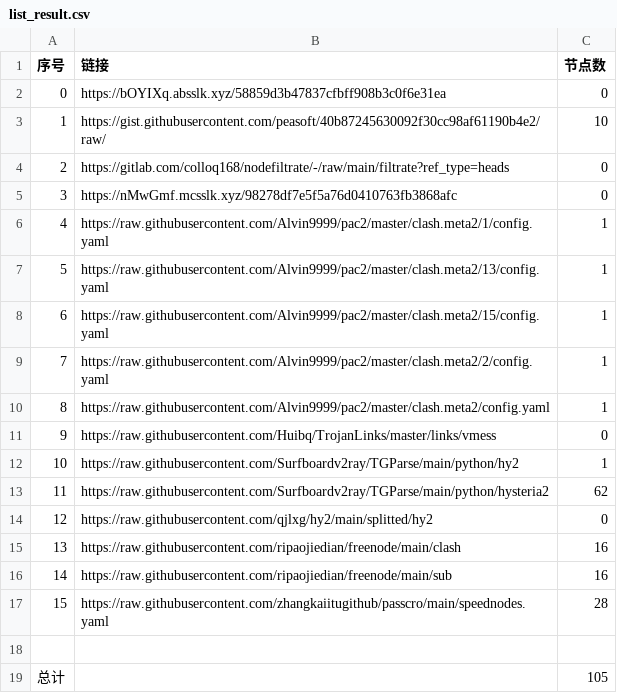
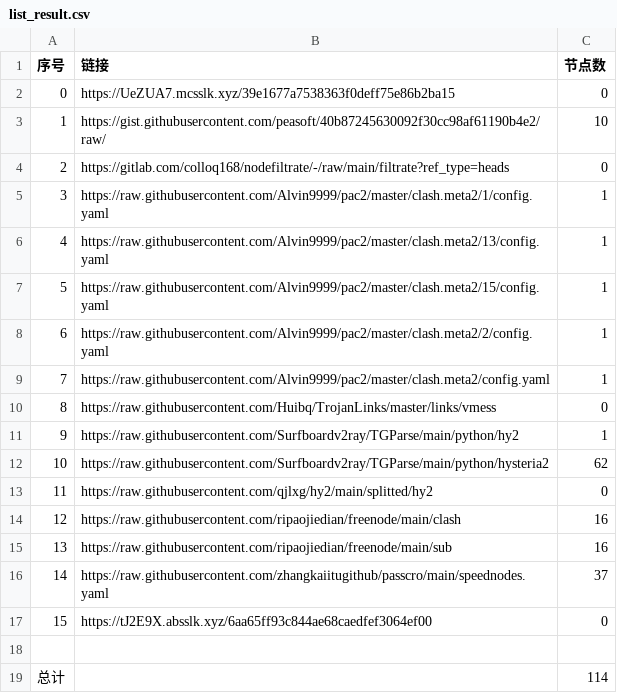
Before and after one commit to wangyu1997/NoMoreWalls, a CSV file: list_result.csv, drawn as a sheet; removed rows and columns are numbered as before the commit, all else as after; the diff names each change by its address in the sheet, - before the commit and + after, or states it on an @@ line.

```diff
--- a/list_result.csv
+++ b/list_result.csv
-B2 (链接): https://bOYIXq.absslk.xyz/58859d3b47837cfbff908b3c0f6e31ea
+B2 (链接): https://UeZUA7.mcsslk.xyz/39e1677a7538363f0deff75e86b2ba15
-row 5: 3 | https://nMwGmf.mcsslk.xyz/98278df7e5f5a76d0410763fb3868afc | 0
@@ column A (序号) renumbered between rows 5 and 16 @@
-C16 (节点数): 28
+C16 (节点数): 37
+row 17: 15 | https://tJ2E9X.absslk.xyz/6aa65ff93c844ae68caedfef3064ef00 | 0
-C19 (节点数): 105
+C19 (节点数): 114
```
Also changed, not shown: 22 other files.
